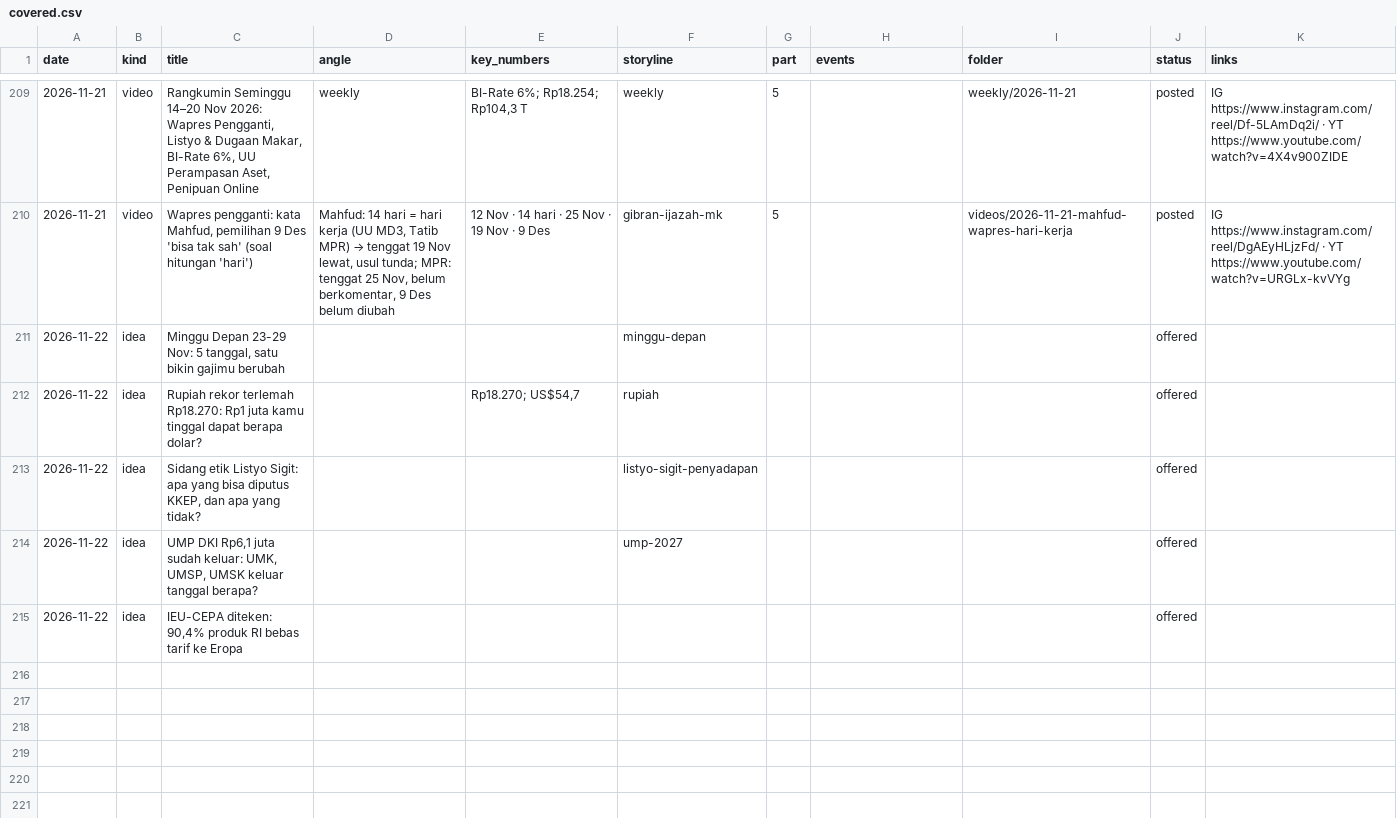
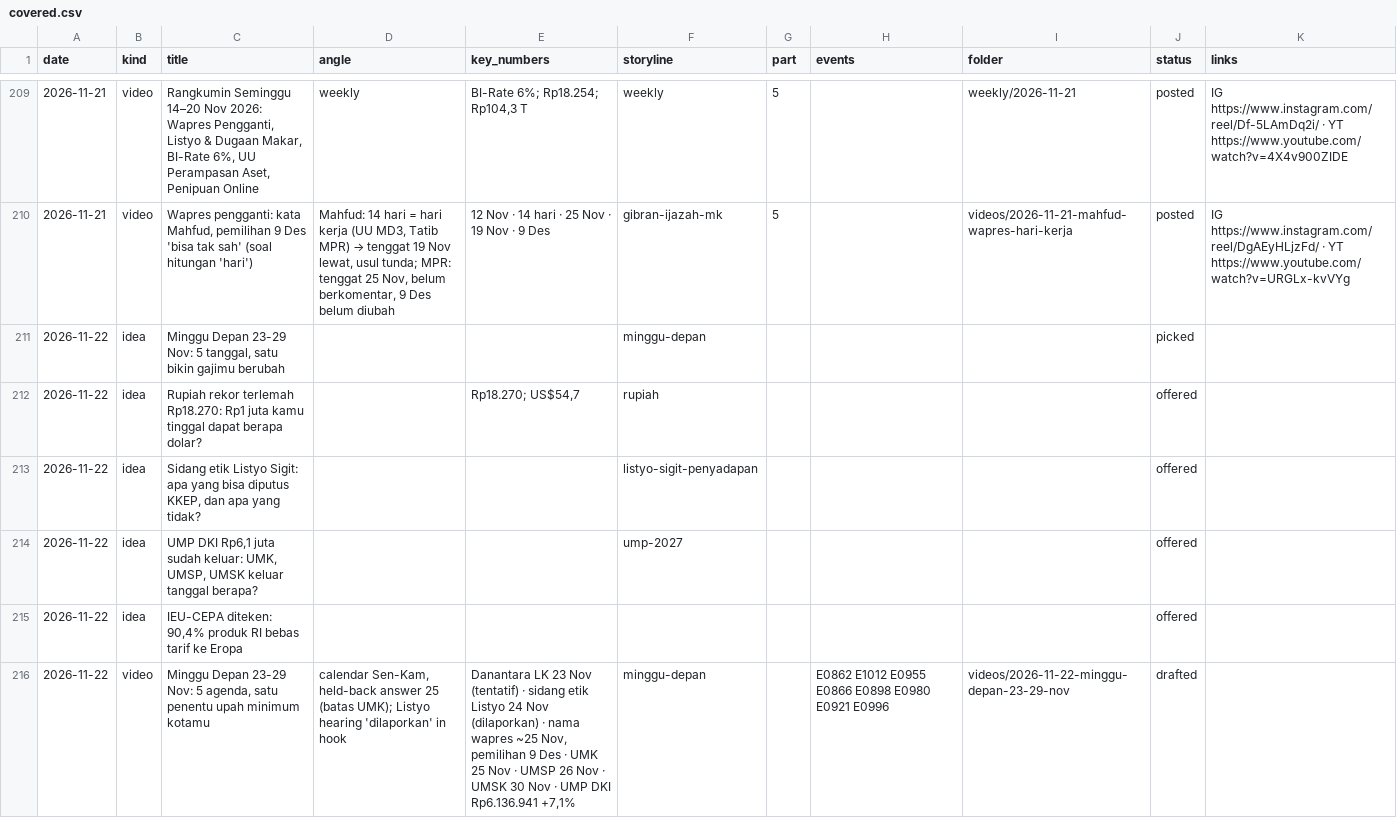
Before and after one commit to psatyadarma/explainer-studio, a CSV file: accounts/rangkumindong/knowledge/covered.csv, drawn as a sheet; only a part is shown, gaps mark what is left out.

```diff
--- a/accounts/rangkumindong/knowledge/covered.csv
+++ b/accounts/rangkumindong/knowledge/covered.csv
@@ -210,3 +210,3 @@ date,kind,title,angle,key_numbers,storyline,part,events,folder,status,links
 2026-11-21,video,"Wapres pengganti: kata Mahfud, pemilihan 9 Des 'bisa tak sah' (soal hitungan 'hari')","Mahfud: 14 hari = hari kerja (UU MD3, Tatib MPR) → tenggat 19 Nov lewat, usul tunda; MPR: tenggat 25 Nov, belum berkomentar, 9 Des belum diubah",12 Nov · 14 hari · 25 Nov · 19 Nov · 9 Des,gibran-ijazah-mk,5,,videos/2026-11-21-mahfud-wapres-hari-kerja,posted,IG https://www.instagram.com/reel/DgAEyHLjzFd/ · YT https://www.youtube.com/watch?v=URGLx-kvVYg
-2026-11-22,idea,"Minggu Depan 23-29 Nov: 5 tanggal, satu bikin gajimu berubah",,,minggu-depan,,,,offered,
+2026-11-22,idea,"Minggu Depan 23-29 Nov: 5 tanggal, satu bikin gajimu berubah",,,minggu-depan,,,,picked,
 2026-11-22,idea,Rupiah rekor terlemah Rp18.270: Rp1 juta kamu tinggal dapat berapa dolar?,,"Rp18.270; US$54,7",rupiah,,,,offered,
@@ -215 +215,2 @@ date,kind,title,angle,key_numbers,storyline,part,events,folder,status,links
 2026-11-22,idea,"IEU-CEPA diteken: 90,4% produk RI bebas tarif ke Eropa",,,,,,,offered,
+2026-11-22,video,"Minggu Depan 23-29 Nov: 5 agenda, satu penentu upah minimum kotamu","calendar Sen-Kam, held-back answer 25 (batas UMK); Listyo hearing 'dilaporkan' in hook","Danantara LK 23 Nov (tentatif) · sidang etik Listyo 24 Nov (dilaporkan) · nama wapres ~25 Nov, pemilihan 9 Des · UMK 25 Nov · UMSP 26 Nov · UMSK 30 Nov · UMP DKI Rp6.136.941 +7,1%",minggu-depan,,E0862 E1012 E0955 E0866 E0898 E0980 E0921 E0996,videos/2026-11-22-minggu-depan-23-29-nov,drafted,
```
Also changed, not shown: 18 other files.
